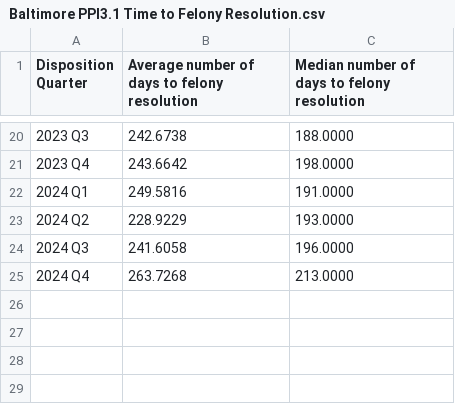
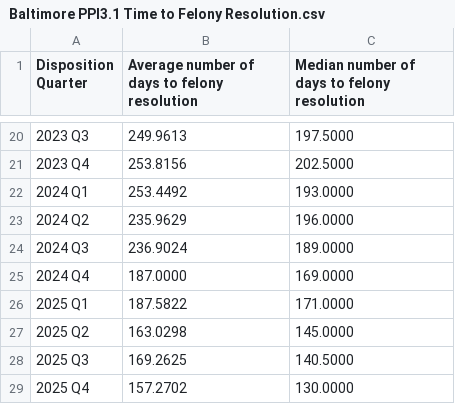
Before and after one commit to dstemenluc/CCJ.Maryland, a CSV file: Baltimore/PPIs/Capacity and Efficiency/Baltimore PPI3.1 Time to Felony Resolution.csv, drawn as a sheet; only a part is shown, gaps mark what is left out; the diff covers the shown part only.

```diff
--- a/Baltimore/PPIs/Capacity and Efficiency/Baltimore PPI3.1 Time to Felony Resolution.csv
+++ b/Baltimore/PPIs/Capacity and Efficiency/Baltimore PPI3.1 Time to Felony Resolution.csv
@@ -20,6 +20,10 @@ Disposition Quarter,Average number of days to felony resolution,Median number of
-2023 Q3,242.6738,188.0000
-2023 Q4,243.6642,198.0000
-2024 Q1,249.5816,191.0000
-2024 Q2,228.9229,193.0000
-2024 Q3,241.6058,196.0000
-2024 Q4,263.7268,213.0000
+2023 Q3,249.9613,197.5000
+2023 Q4,253.8156,202.5000
+2024 Q1,253.4492,193.0000
+2024 Q2,235.9629,196.0000
+2024 Q3,236.9024,189.0000
+2024 Q4,187.0000,169.0000
+2025 Q1,187.5822,171.0000
+2025 Q2,163.0298,145.0000
+2025 Q3,169.2625,140.5000
+2025 Q4,157.2702,130.0000
```
Also changed, not shown: 31 edited cells elsewhere in this file, Baltimore/PPIs/Capacity and Efficiency/Baltimore PPI1.1 Prosecutor Caseloads.csv, Baltimore/PPIs/Capacity and Efficiency/Baltimore PPI3.4 Conforming to ABA Time Standards - Felonies.csv, 17 other files.
